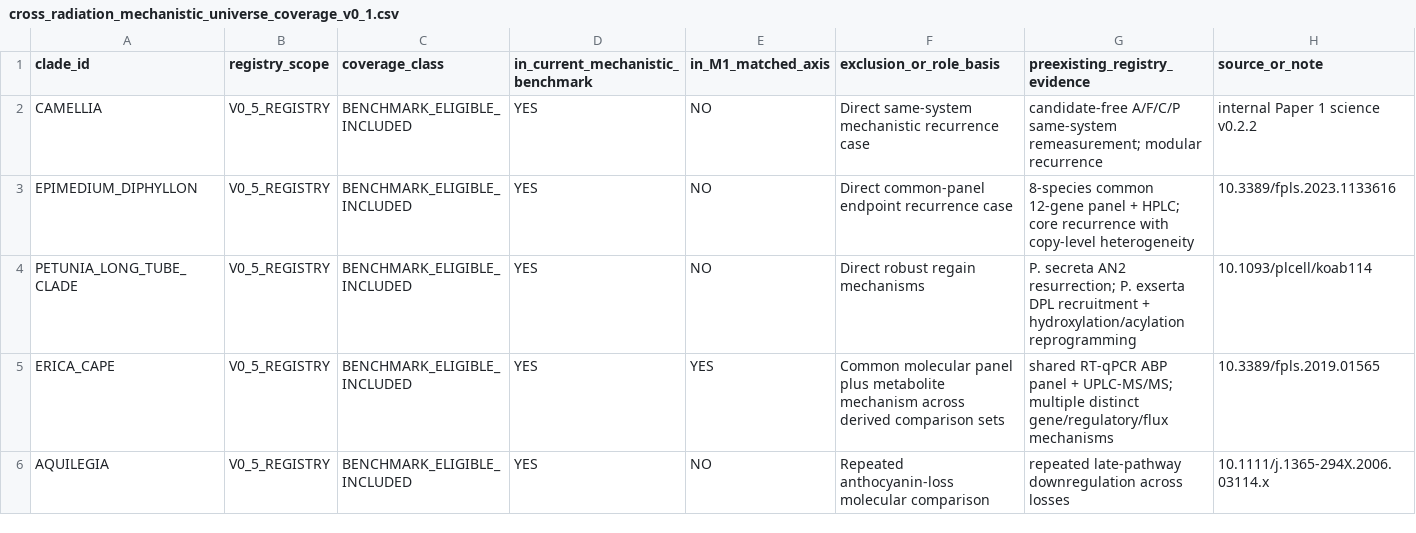
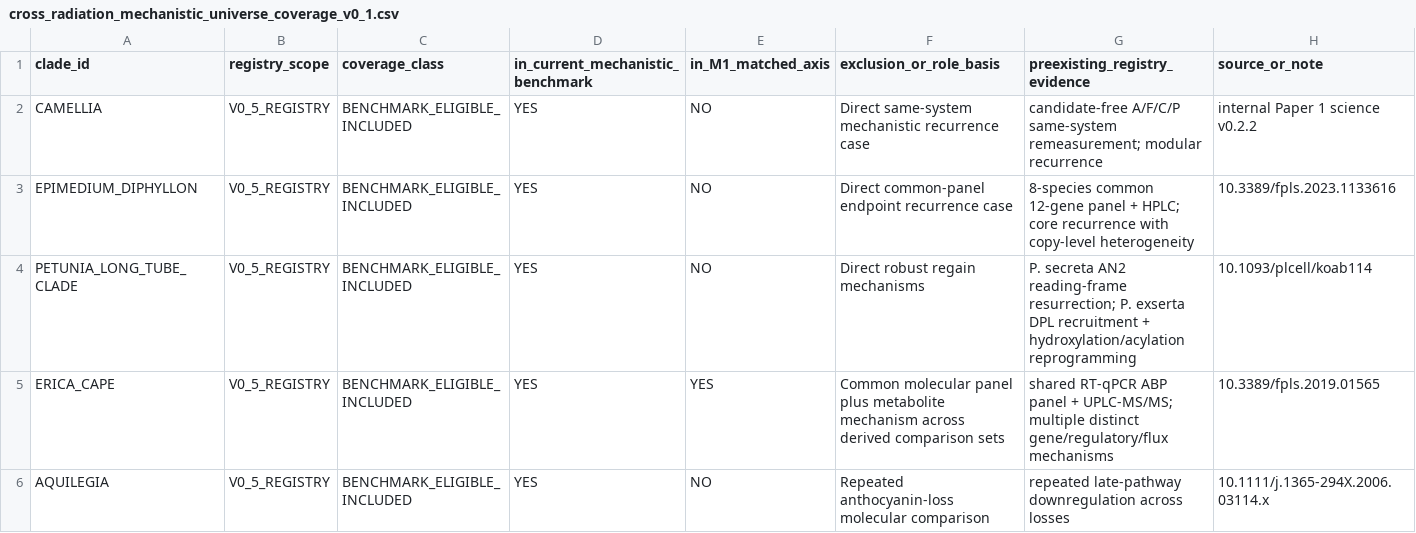
Before and after one commit to zuizui0223/chun, a CSV file: data/cross_radiation_mechanistic_universe_coverage_v0_1.csv, drawn as a sheet; only a part is shown.

Commit message:
Mirror Petunia registry provenance exactly

```diff
--- a/data/cross_radiation_mechanistic_universe_coverage_v0_1.csv
+++ b/data/cross_radiation_mechanistic_universe_coverage_v0_1.csv
@@ -3,3 +3,3 @@ CAMELLIA,V0_5_REGISTRY,BENCHMARK_ELIGIBLE_INCLUDED,YES,NO,Direct same-system mec
 EPIMEDIUM_DIPHYLLON,V0_5_REGISTRY,BENCHMARK_ELIGIBLE_INCLUDED,YES,NO,Direct common-panel endpoint recurrence case,"8-species common 12-gene panel + HPLC; core recurrence with copy-level heterogeneity",10.3389/fpls.2023.1133616
-PETUNIA_LONG_TUBE_CLADE,V0_5_REGISTRY,BENCHMARK_ELIGIBLE_INCLUDED,YES,NO,Direct robust regain mechanisms,"P. secreta AN2 resurrection; P. exserta DPL recruitment + hydroxylation/acylation reprogramming",10.1093/plcell/koab114
+PETUNIA_LONG_TUBE_CLADE,V0_5_REGISTRY,BENCHMARK_ELIGIBLE_INCLUDED,YES,NO,Direct robust regain mechanisms,"P. secreta AN2 reading-frame resurrection; P. exserta DPL recruitment + hydroxylation/acylation reprogramming",10.1093/plcell/koab114
 ERICA_CAPE,V0_5_REGISTRY,BENCHMARK_ELIGIBLE_INCLUDED,YES,YES,Common molecular panel plus metabolite mechanism across derived comparison sets,"shared RT-qPCR ABP panel + UPLC-MS/MS; multiple distinct gene/regulatory/flux mechanisms",10.3389/fpls.2019.01565
```
